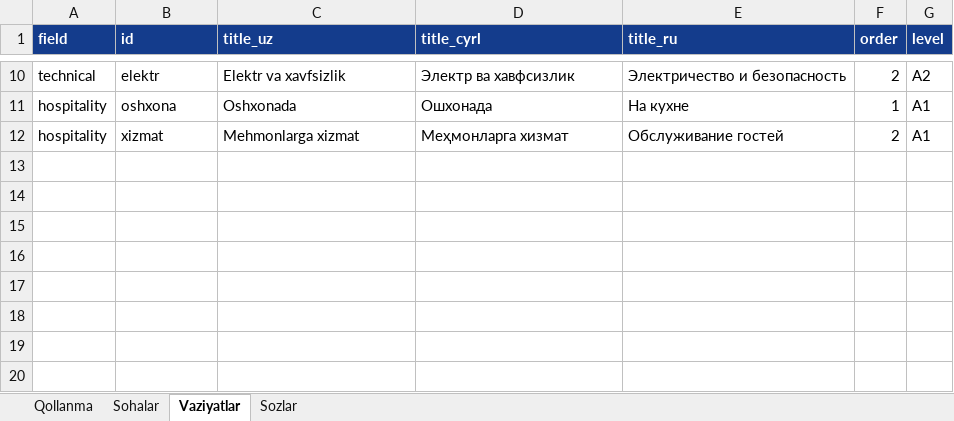
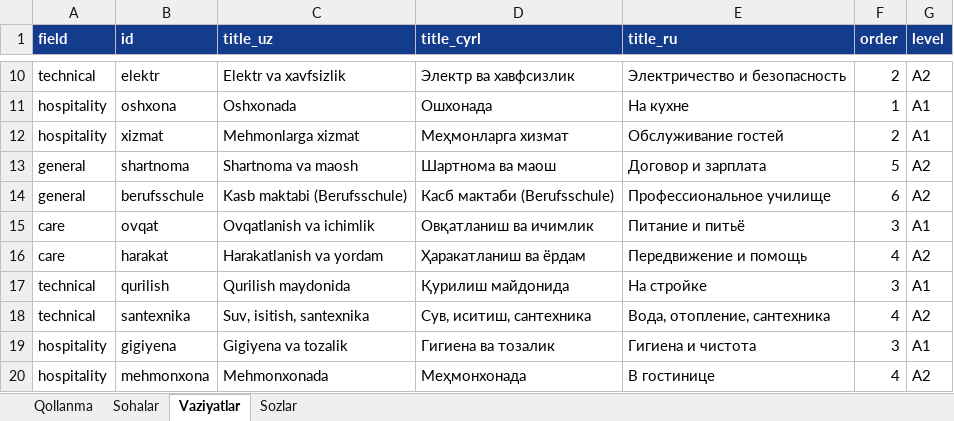
Before and after one commit to Jahon-gir/Qaldirgoch, an Excel workbook: docs/content/de-1-tolqin.xlsx, sheet Vaziyatlar, drawn as a sheet; only a part is shown, gaps mark what is left out; values as stored, in another font and other column widths than the file's, no borders; the diff names each change by its address in the sheet, - before the commit and + after, or states it on an @@ line.

```diff
--- a/docs/content/de-1-tolqin.xlsx (sheet Vaziyatlar)
+++ b/docs/content/de-1-tolqin.xlsx (sheet Vaziyatlar)
+row 13: general | shartnoma | Shartnoma va maosh | Шартнома ва маош | Договор и зарплата | 5 | A2
+row 14: general | berufsschule | Kasb maktabi (Berufsschule) | Касб мактаби (Berufsschule) | Профессиональное училище | 6 | A2
+row 15: care | ovqat | Ovqatlanish va ichimlik | Овқатланиш ва ичимлик | Питание и питьё | 3 | A1
+row 16: care | harakat | Harakatlanish va yordam | Ҳаракатланиш ва ёрдам | Передвижение и помощь | 4 | A2
+row 17: technical | qurilish | Qurilish maydonida | Қурилиш майдонида | На стройке | 3 | A1
+row 18: technical | santexnika | Suv, isitish, santexnika | Сув, иситиш, сантехника | Вода, отопление, сантехника | 4 | A2
+row 19: hospitality | gigiyena | Gigiyena va tozalik | Гигиена ва тозалик | Гигиена и чистота | 3 | A1
+row 20: hospitality | mehmonxona | Mehmonxonada | Меҳмонхонада | В гостинице | 4 | A2
```
Also changed, not shown: sheet Sozlar, 7 other files.
